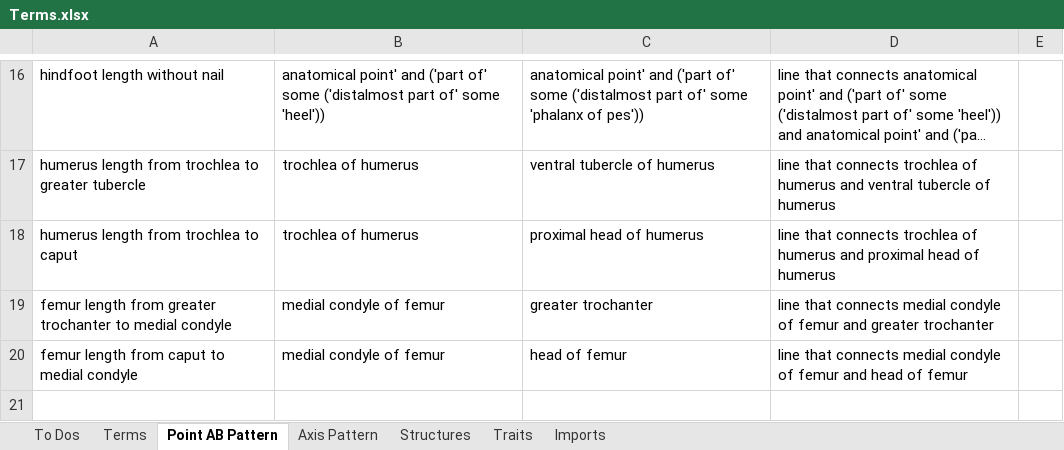
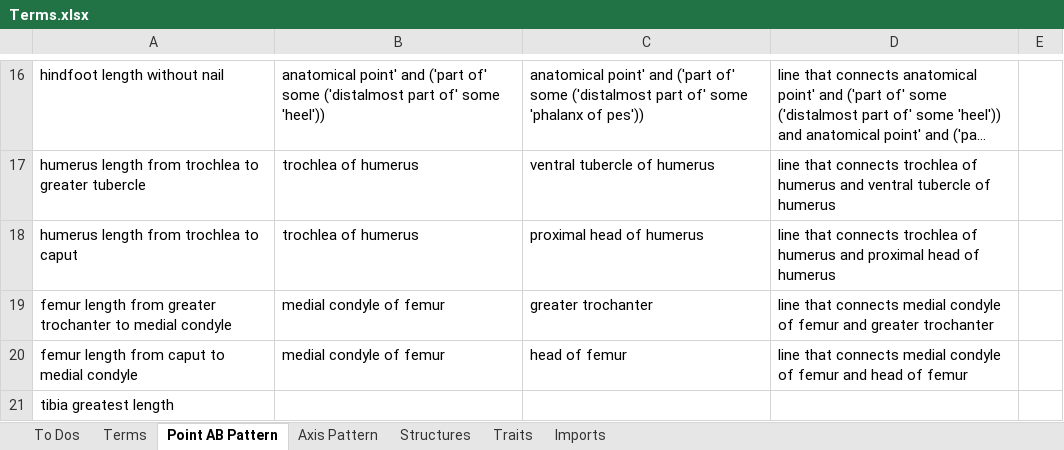
Before and after one commit to futres/fovt, an Excel workbook: Terms.xlsx, sheet Point AB Pattern, drawn as a sheet; only a part is shown, gaps mark what is left out; long unchanged cells end in …; values as stored, in another font and other column widths than the file's, no borders; the diff names each change by its address in the sheet, - before the commit and + after, or states it on an @@ line.

Commit message:
fixing tibia

```diff
--- a/Terms.xlsx (sheet Point AB Pattern)
+++ b/Terms.xlsx (sheet Point AB Pattern)
+row 21: tibia greatest length
```
Also changed, not shown: sheet Traits.
